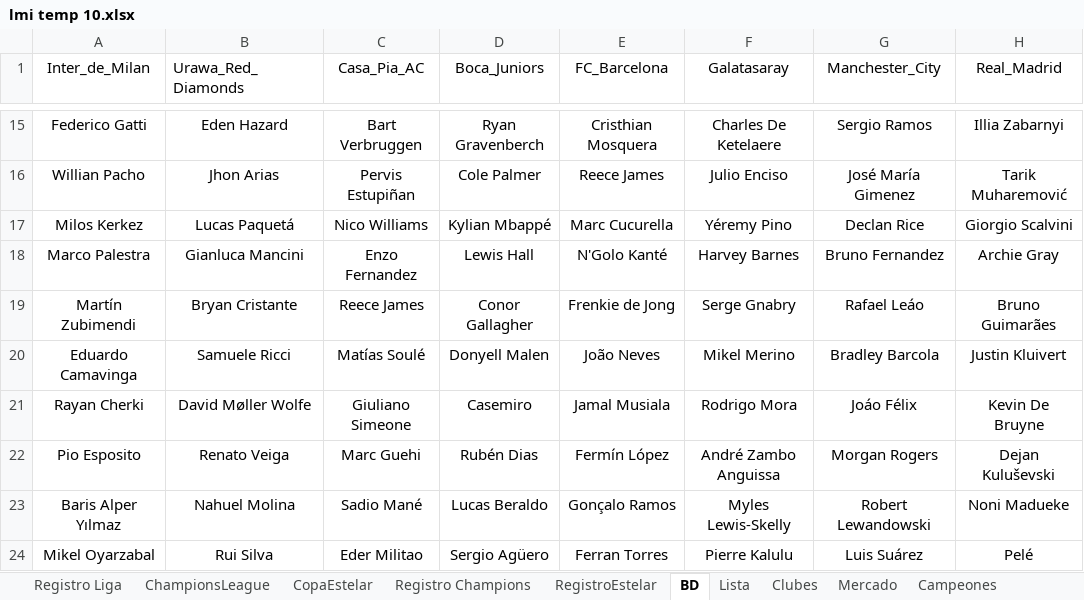
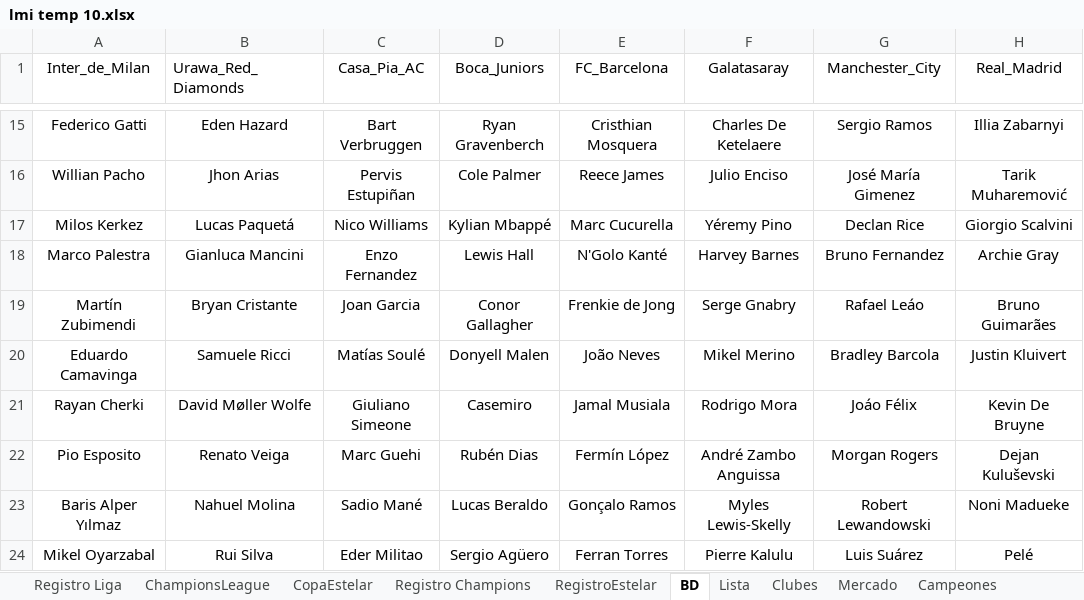
Before and after one commit to DekaosSv/LMI---Plataforma, an Excel workbook: lmi temp 10.xlsx, sheet BD, drawn as a sheet; only a part is shown, gaps mark what is left out; values as stored, in another font and other column widths than the file's, no borders; the diff names each change by its address in the sheet, - before the commit and + after, or states it on an @@ line.

```diff
--- a/lmi temp 10.xlsx (sheet BD)
+++ b/lmi temp 10.xlsx (sheet BD)
-C19 (Casa_Pia_AC): Reece James
+C19 (Casa_Pia_AC): Joan Garcia
```
Also changed, not shown: sheet Lista, 1 other file.
